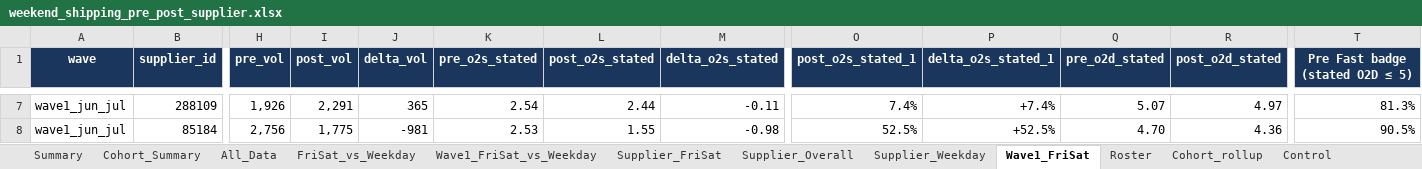
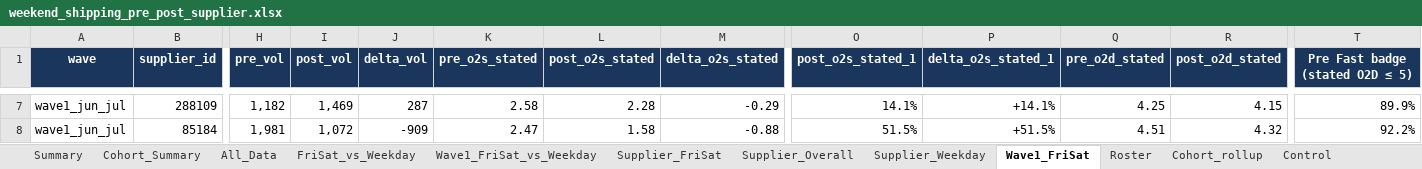
Before and after one commit to et844p/O2S, an Excel workbook: output/weekend_shipping_pre_post/weekend_shipping_pre_post_supplier.xlsx, sheet Wave1_FriSat, drawn as a sheet; only a part is shown, gaps mark what is left out; values as stored, in another font and other column widths than the file's, no borders; conditional formats not drawn; the diff covers the shown part only; the diff names each change by its address in the sheet, - before the commit and + after, or states it on an @@ line.

```diff
--- a/output/weekend_shipping_pre_post/weekend_shipping_pre_post_supplier.xlsx (sheet Wave1_FriSat)
+++ b/output/weekend_shipping_pre_post/weekend_shipping_pre_post_supplier.xlsx (sheet Wave1_FriSat)
-H7 (pre_vol): 1,926
+H7 (pre_vol): 1,182
-I7 (post_vol): 2,291
+I7 (post_vol): 1,469
-J7 (delta_vol): 365
+J7 (delta_vol): 287
-K7 (pre_o2s_stated): 2.54
+K7 (pre_o2s_stated): 2.58
-L7 (post_o2s_stated): 2.44
+L7 (post_o2s_stated): 2.28
-M7 (delta_o2s_stated): -0.11
+M7 (delta_o2s_stated): -0.29
-O7 (post_o2s_stated_1): 7.4%
+O7 (post_o2s_stated_1): 14.1%
-P7 (delta_o2s_stated_1): +7.4%
+P7 (delta_o2s_stated_1): +14.1%
-Q7 (pre_o2d_stated): 5.07
+Q7 (pre_o2d_stated): 4.25
-R7 (post_o2d_stated): 4.97
+R7 (post_o2d_stated): 4.15
-T7 (Pre Fast badge (stated O2D ≤ 5)): 81.3%
+T7 (Pre Fast badge (stated O2D ≤ 5)): 89.9%
-H8 (pre_vol): 2,756
+H8 (pre_vol): 1,981
-I8 (post_vol): 1,775
+I8 (post_vol): 1,072
-J8 (delta_vol): -981
+J8 (delta_vol): -909
-K8 (pre_o2s_stated): 2.53
+K8 (pre_o2s_stated): 2.47
-L8 (post_o2s_stated): 1.55
+L8 (post_o2s_stated): 1.58
-M8 (delta_o2s_stated): -0.98
+M8 (delta_o2s_stated): -0.88
-O8 (post_o2s_stated_1): 52.5%
+O8 (post_o2s_stated_1): 51.5%
-P8 (delta_o2s_stated_1): +52.5%
+P8 (delta_o2s_stated_1): +51.5%
-Q8 (pre_o2d_stated): 4.70
+Q8 (pre_o2d_stated): 4.51
-R8 (post_o2d_stated): 4.36
+R8 (post_o2d_stated): 4.32
-T8 (Pre Fast badge (stated O2D ≤ 5)): 90.5%
+T8 (Pre Fast badge (stated O2D ≤ 5)): 92.2%
```
Also changed, not shown: 1 added row, 1 removed row and 530 edited cells elsewhere in this sheet, sheet All_Data, sheet FriSat_vs_Weekday, sheet Supplier_FriSat, sheet Supplier_Weekday, sheet Supplier_Overall, sheet Wave1_FriSat_vs_Weekday, 5 more sheets, 12 other files.
